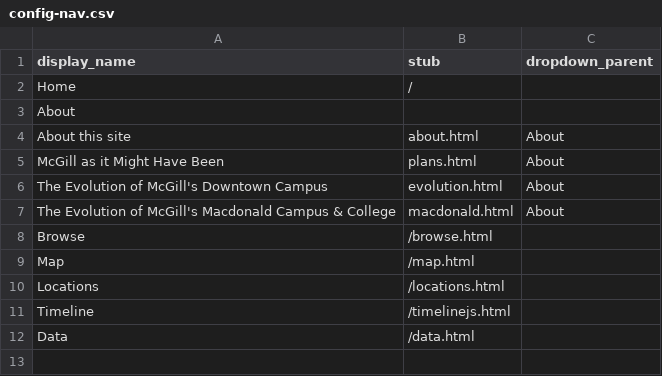
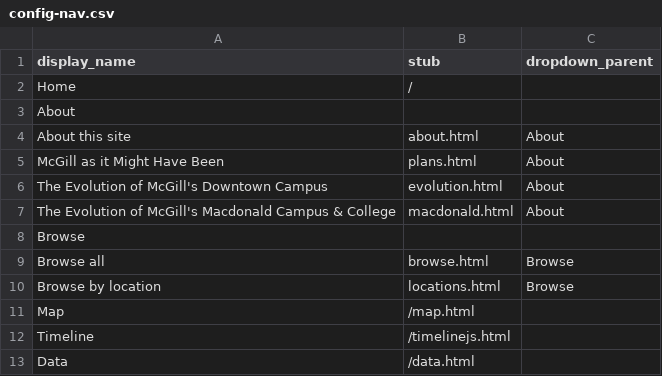
Before and after one commit to yvontanijackson-maker/collection-builder-mcgill, a CSV file: _data/config-nav.csv, drawn as a sheet.

```diff
--- a/_data/config-nav.csv
+++ b/_data/config-nav.csv
@@ -7,5 +7,6 @@ The Evolution of McGill's Downtown Campus,evolution.html,About
 The Evolution of McGill's Macdonald Campus & College,macdonald.html,About
-Browse,/browse.html,
+Browse,,
+Browse all,browse.html,Browse
+Browse by location,locations.html,Browse
 Map,/map.html,
-Locations,/locations.html,
 Timeline,/timelinejs.html,
```
Also changed, not shown: _data/config-metadata.csv, 14 other files.
